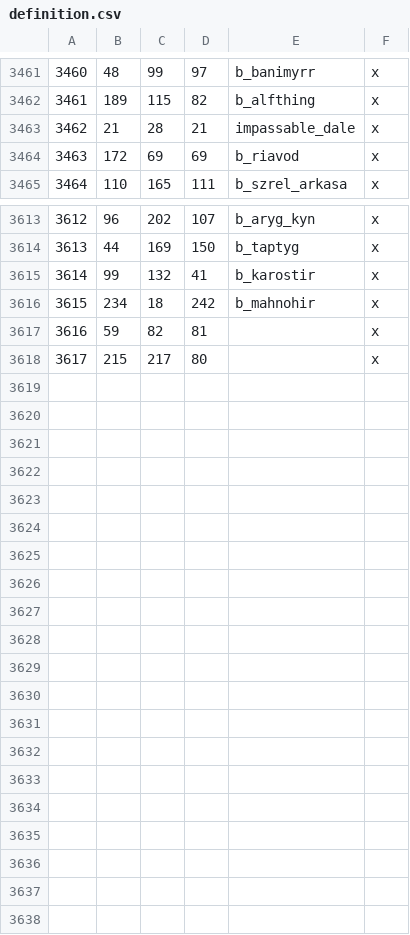
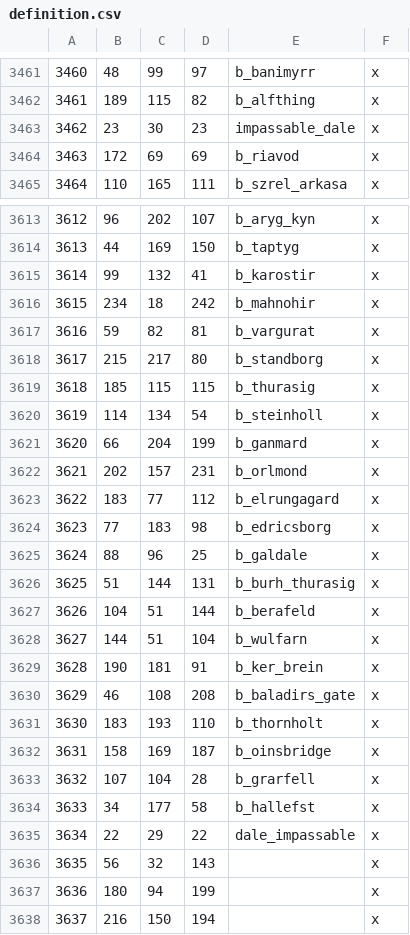
Before and after one commit to CK3RealmsinExile/RealmsInExile, a CSV file: LotRRealmsInExileDev/map_data/definition.csv, drawn as a sheet; only a part is shown, gaps mark what is left out; the diff covers the shown part only.

```diff
--- a/LotRRealmsInExileDev/map_data/definition.csv
+++ b/LotRRealmsInExileDev/map_data/definition.csv
@@ -3462,3 +3462,3 @@
 3461;189;115;82;b_alfthing;x
-3462;21;28;21;impassable_dale;x
+3462;23;30;23;impassable_dale;x
 3463;172;69;69;b_riavod;x;
@@ -3616,3 +3616,23 @@
 3615;234;18;242;b_mahnohir;x;
-3616;59;82;81;;x
-3617;215;217;80;;x
+3616;59;82;81;b_vargurat;x;
+3617;215;217;80;b_standborg;x;
+3618;185;115;115;b_thurasig;x;
+3619;114;134;54;b_steinholl;x;
+3620;66;204;199;b_ganmard;x;
+3621;202;157;231;b_orlmond;x;
+3622;183;77;112;b_elrungagard;x;
+3623;77;183;98;b_edricsborg;x;
+3624;88;96;25;b_galdale;x;
+3625;51;144;131;b_burh_thurasig;x;
+3626;104;51;144;b_berafeld;x;
+3627;144;51;104;b_wulfarn;x;
+3628;190;181;91;b_ker_brein;x;
+3629;46;108;208;b_baladirs_gate;x;
+3630;183;193;110;b_thornholt;x;
+3631;158;169;187;b_oinsbridge;x;
+3632;107;104;28;b_grarfell;x;
+3633;34;177;58;b_hallefst;x;
+3634;22;29;22;dale_impassable;x
+3635;56;32;143;;x
+3636;180;94;199;;x
+3637;216;150;194;;x
```
Also changed, not shown: 1 added row and 1 removed row elsewhere in this file, 7 other files.
